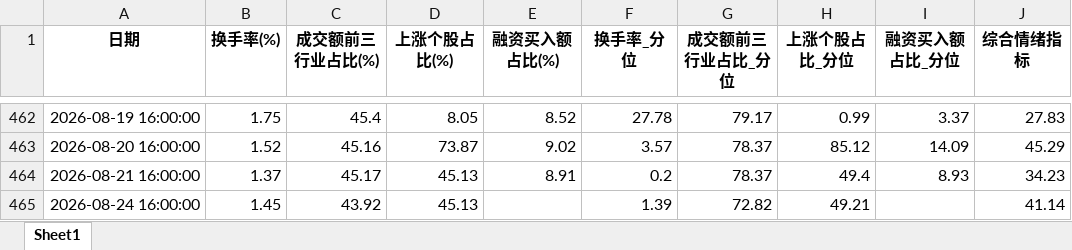
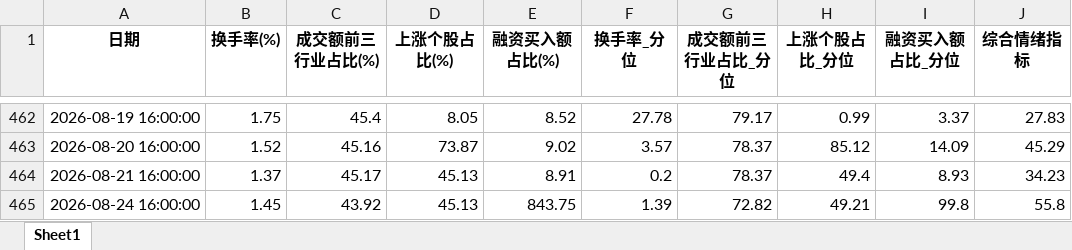
Before and after one commit to wsjjasper/share, an Excel workbook: docs/情绪指标_结果.xlsx, sheet Sheet1, drawn as a sheet; only a part is shown, gaps mark what is left out; values as stored, in another font and other column widths than the file's, no borders; the diff names each change by its address in the sheet, - before the commit and + after, or states it on an @@ line.

Commit message:
data: auto-fetch & update sentiment data up to 2026-08-24 (sentiment: 55.80)

```diff
--- a/docs/情绪指标_结果.xlsx (sheet Sheet1)
+++ b/docs/情绪指标_结果.xlsx (sheet Sheet1)
-E465 (融资买入额占比(%)): (empty)
+E465 (融资买入额占比(%)): 843.75
-I465 (融资买入额占比_分位): (empty)
+I465 (融资买入额占比_分位): 99.8
-J465 (综合情绪指标): 41.14
+J465 (综合情绪指标): 55.8
```
Also changed, not shown: 情绪指标_结果.xlsx, 15 other files.
